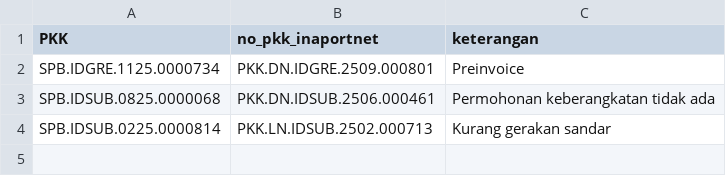
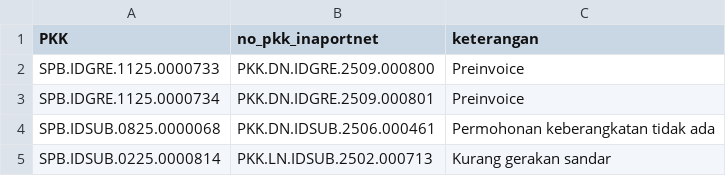
Before and after one commit to Hadi197/Outstanding, a CSV file: keterangan.csv, drawn as a sheet.

Commit message:
Update keterangan.csv - 2025-11-27T04:43:33.982Z

```diff
--- a/keterangan.csv
+++ b/keterangan.csv
@@ -1,2 +1,3 @@
 PKK,no_pkk_inaportnet,keterangan
+"SPB.IDGRE.1125.0000733","PKK.DN.IDGRE.2509.000800","Preinvoice"
 "SPB.IDGRE.1125.0000734","PKK.DN.IDGRE.2509.000801","Preinvoice"
```
